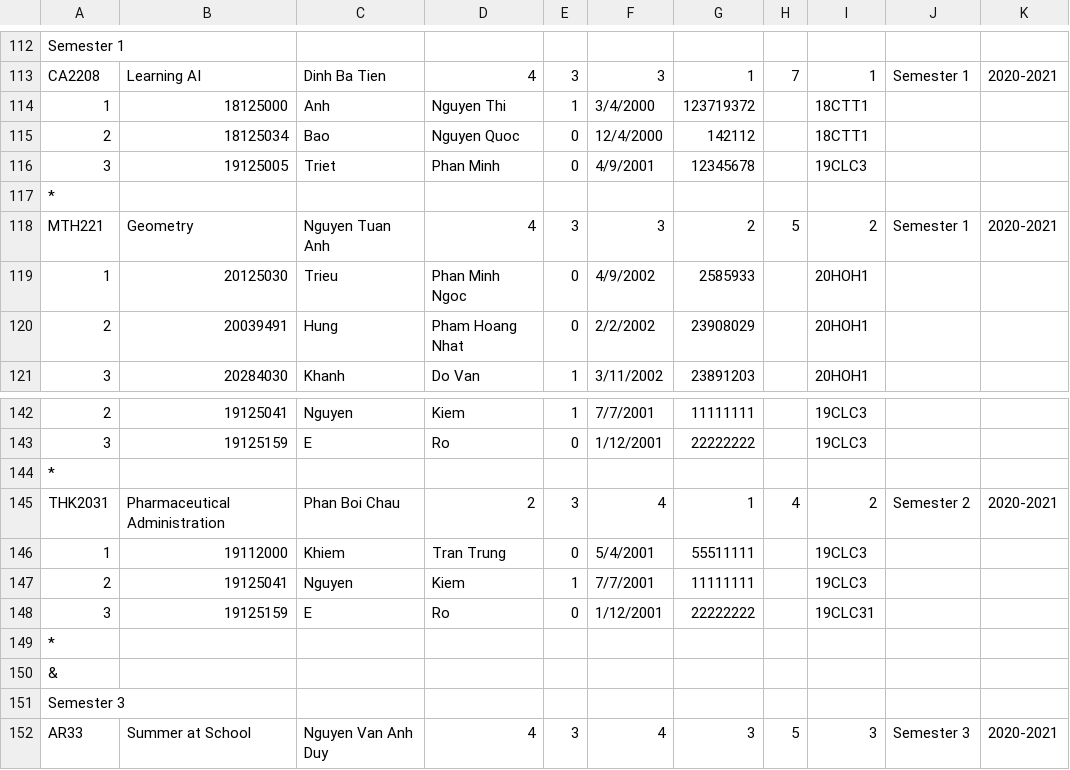
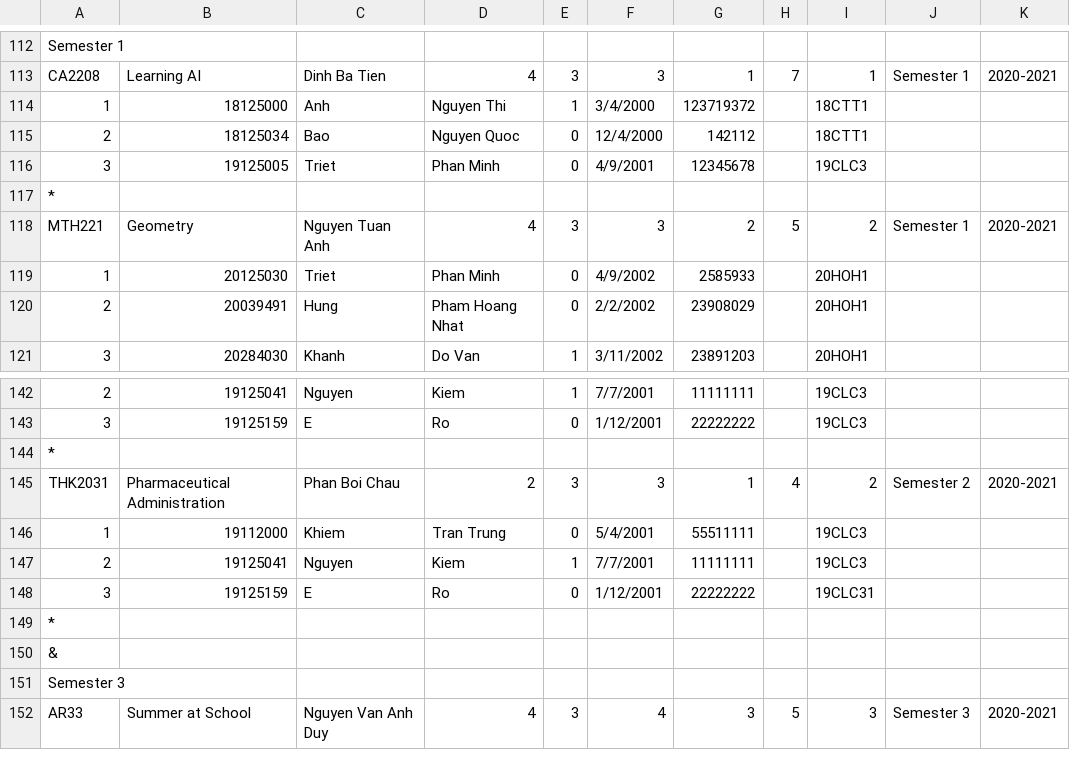
Before and after one commit to trongnghia2304/CS162-PortalApp, a CSV file: CS162-21APCS-18125030/csv/schoolyear_input.csv, drawn as a sheet; only a part is shown, gaps mark what is left out; the diff names each change by its address in the sheet, - before the commit and + after, or states it on an @@ line.

```diff
--- a/CS162-21APCS-18125030/csv/schoolyear_input.csv
+++ b/CS162-21APCS-18125030/csv/schoolyear_input.csv
-C119: Trieu
+C119: Triet
-D119: Phan Minh Ngoc
+D119: Phan Minh
-F145: 4
+F145: 3
```
Also changed, not shown: CS162-21APCS-18125030/csv/schoolyear_output.csv, CS162-21APCS-18125030/csv/student_input.csv, 13 other files.
